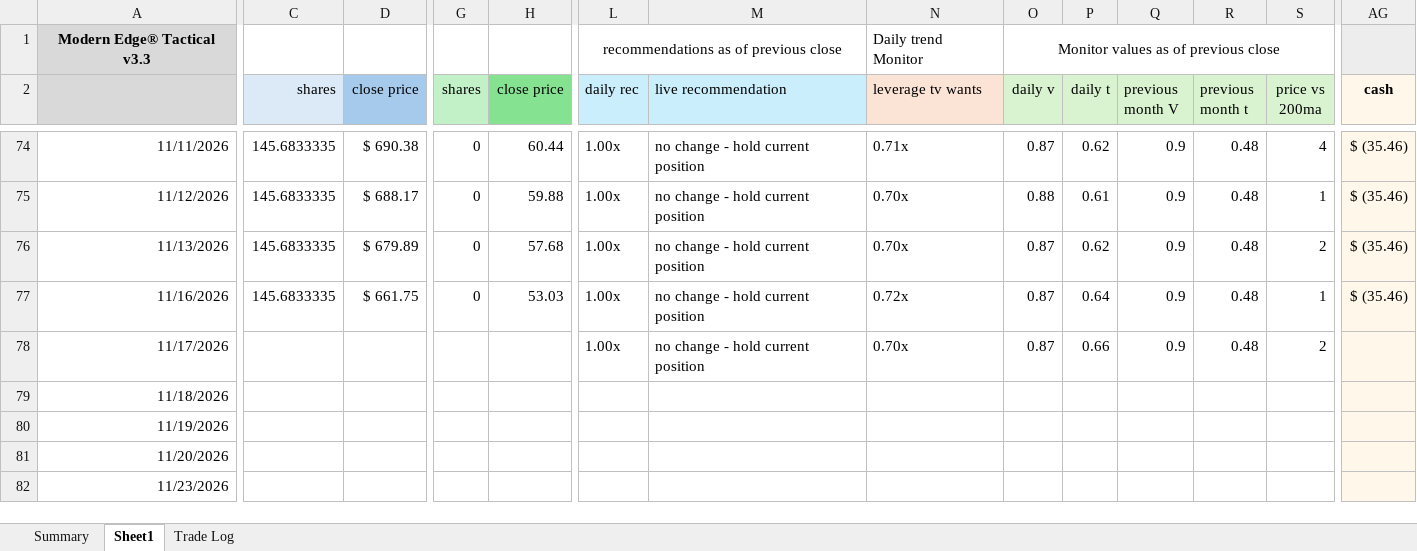
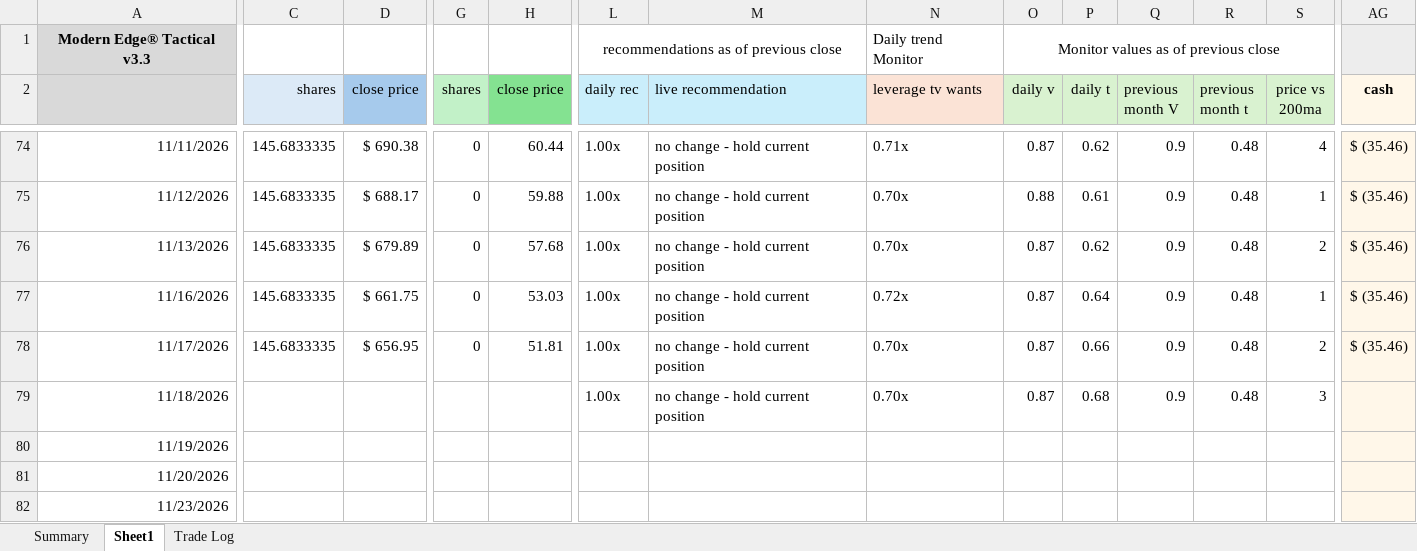
Before and after one commit to marty21gt/fragility-monitor, an Excel workbook: ledger/v33_paper_trading.xlsx, sheet Sheet1, drawn as a sheet; only a part is shown, gaps mark what is left out; values as stored, in another font and other column widths than the file's, no borders; the diff covers the shown part only; the diff names each change by its address in the sheet, - before the commit and + after, or states it on an @@ line.

```diff
--- a/ledger/v33_paper_trading.xlsx (sheet Sheet1)
+++ b/ledger/v33_paper_trading.xlsx (sheet Sheet1)
-C78 (shares): (empty)
+C78 (shares): 145.6833335
-D78 (close price): (empty)
+D78 (close price): $ 656.95
-G78 (shares): (empty)
+G78 (shares): 0
-H78 (close price): (empty)
+H78 (close price): 51.81
-AG78 (cash): (empty)
+AG78 (cash): $ (35.46)
-L79 (daily rec): (empty)
+L79 (daily rec): 1.00x
-M79 (live recommendation): (empty)
+M79 (live recommendation): no change - hold current position
-N79 (leverage tv wants): (empty)
+N79 (leverage tv wants): 0.70x
-O79 (daily v): (empty)
+O79 (daily v): 0.87
-P79 (daily t): (empty)
+P79 (daily t): 0.68
-Q79 (previous month V): (empty)
+Q79 (previous month V): 0.9
-R79 (previous month t): (empty)
+R79 (previous month t): 0.48
-S79 (price vs 200ma): (empty)
+S79 (price vs 200ma): 3
```
Also changed, not shown: 2 edited cells elsewhere in this sheet.
